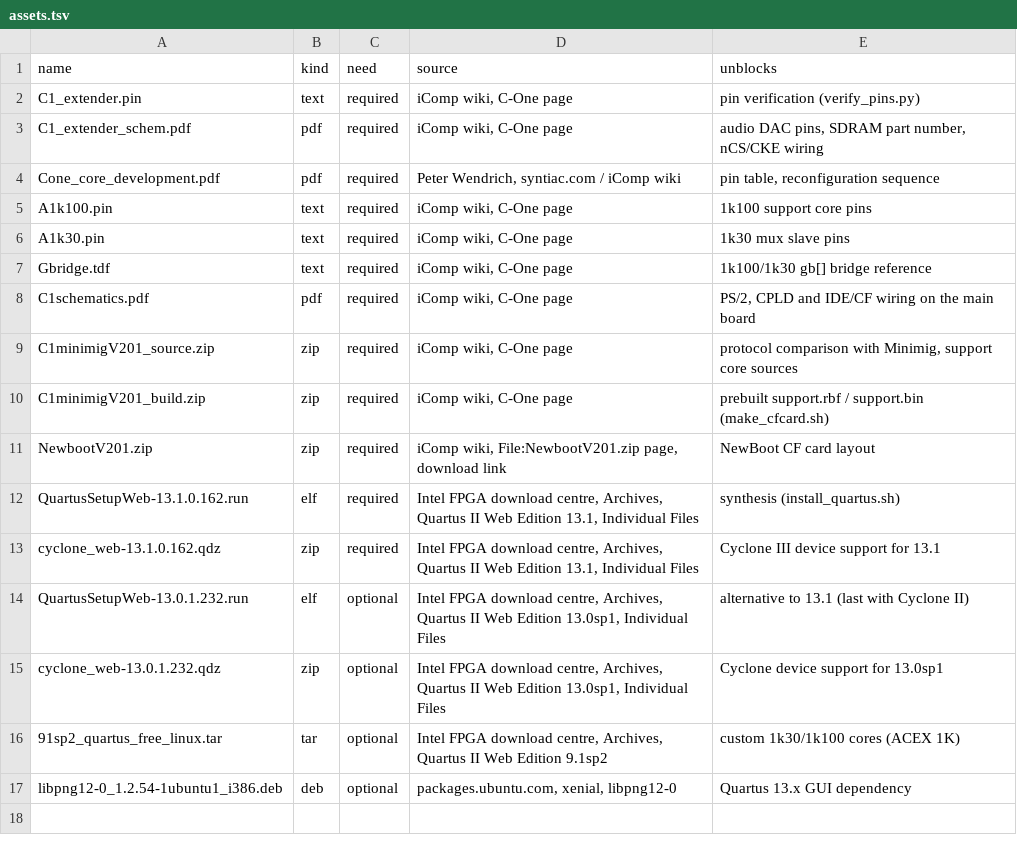
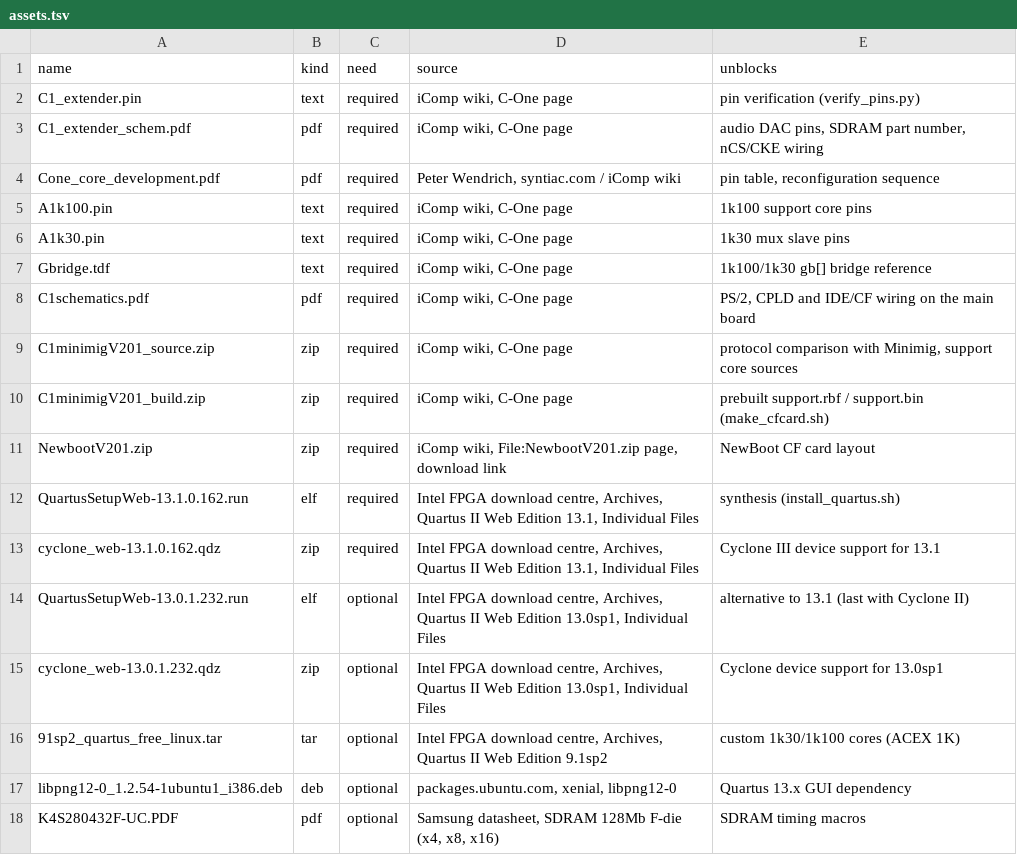
Before and after one commit to anarkiwi/c0neify, a TSV file: scripts/assets.tsv, drawn as a sheet; the diff names each change by its address in the sheet, - before the commit and + after, or states it on an @@ line.

```diff
--- a/scripts/assets.tsv
+++ b/scripts/assets.tsv
+row 18: K4S280432F-UC.PDF | pdf | optional | Samsung datasheet, SDRAM 128Mb F-die (x4, x8, x16) | SDRAM timing macros
```
Also changed, not shown: 4 other files.
